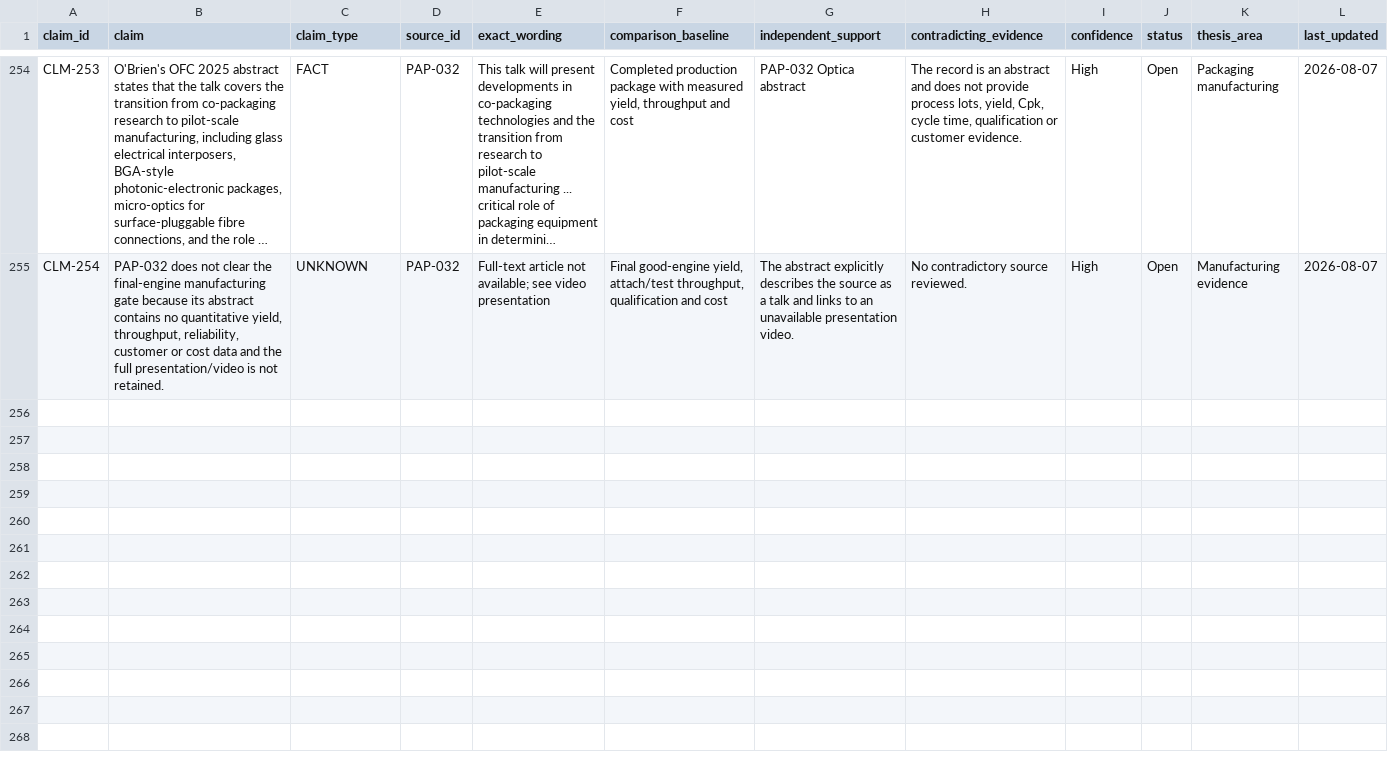
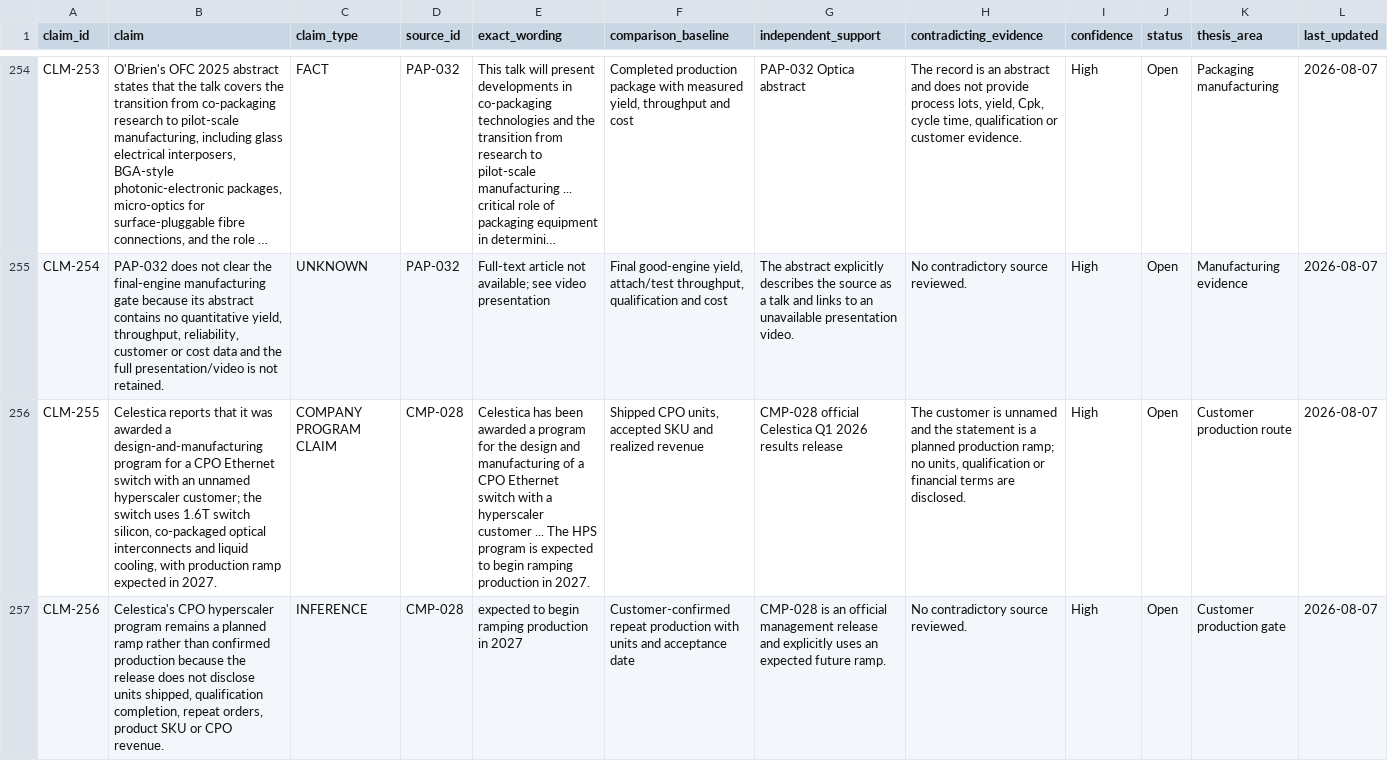
Before and after one commit to Nur-Alp/cpo-research-private, a CSV file: 01-sources/claim-ledger.csv, drawn as a sheet; only a part is shown, gaps mark what is left out; long unchanged cells end in …; rows hold the shown columns only; the diff covers the shown part only; the diff names each change by its address in the sheet, - before the commit and + after, or states it on an @@ line.

```diff
--- a/01-sources/claim-ledger.csv
+++ b/01-sources/claim-ledger.csv
+row 256: CLM-255 | Celestica reports that it was awarded a design-and-manufacturing program for a CPO Ethernet switch with an unnamed hyperscaler customer; the switch uses 1.6T switch silicon, co-packaged optical interconnects and liquid cooling, with production ramp expected in 2027. | COMPANY PROGRAM CLAIM | CMP-028 | Celestica has been awarded a program for the design and manufacturing of a CPO Ethernet switch with a hyperscaler customer ... The HPS program is expected to begin ramping production in 2027. | Shipped CPO units, accepted SKU and realized revenue | CMP-028 official Celestica Q1 2026 results release | The customer is unnamed and the statement is a planned production ramp; no units, qualification or financial terms are disclosed. | High | Open | Customer production route | 2026-08-07
+row 257: CLM-256 | Celestica's CPO hyperscaler program remains a planned ramp rather than confirmed production because the release does not disclose units shipped, qualification completion, repeat orders, product SKU or CPO revenue. | INFERENCE | CMP-028 | expected to begin ramping production in 2027 | Customer-confirmed repeat production with units and acceptance date | CMP-028 is an official management release and explicitly uses an expected future ramp. | No contradictory source reviewed. | High | Open | Customer production gate | 2026-08-07
```
Also changed, not shown: 1 added row elsewhere in this file, 01-sources/source-log.csv, 7 other files.
